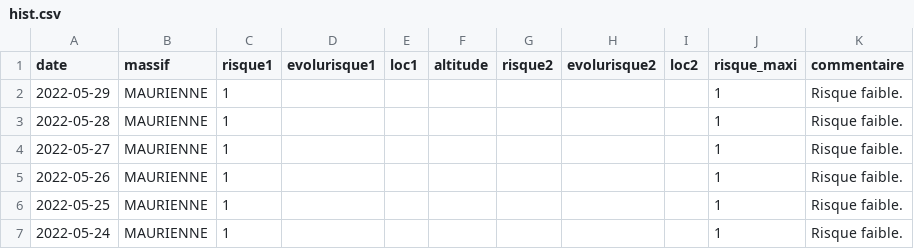
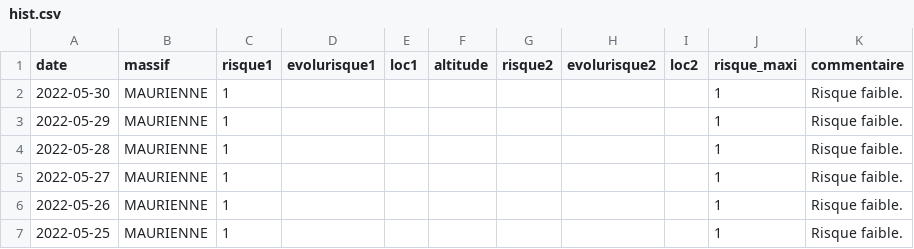
Before and after one commit to qloridant/meteofrance_bra_hist, a CSV file: src/data/MAURIENNE/hist.csv, drawn as a sheet; only a part is shown; the shorter side is filled out with more unchanged rows.

Commit message:
Daily automatic file update

```diff
--- a/src/data/MAURIENNE/hist.csv
+++ b/src/data/MAURIENNE/hist.csv
@@ -1,2 +1,3 @@
 date, massif, risque1, evolurisque1, loc1, altitude, risque2, evolurisque2, loc2, risque_maxi, commentaire
+2022-05-30,MAURIENNE,1,,,,,,,1,Risque faible.
 2022-05-29,MAURIENNE,1,,,,,,,1,Risque faible.
```
